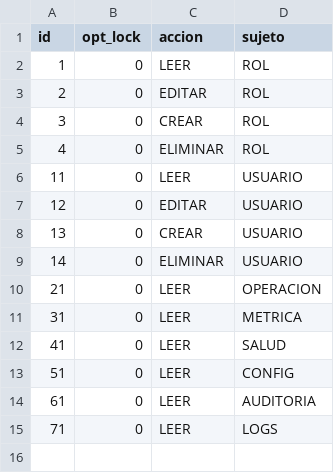
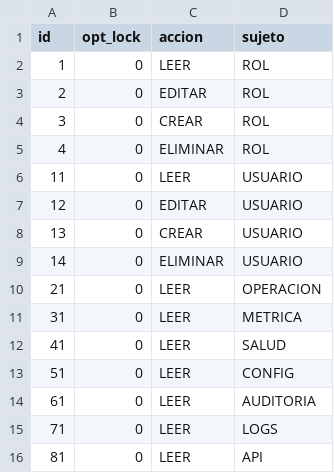
Before and after one commit to eDatos/coetl, a CSV file: src/main/resources/config/liquibase/operaciones.csv, drawn as a sheet; the diff names each change by its address in the sheet, - before the commit and + after, or states it on an @@ line.

Commit message:
SECRETARIA-77 - Errores en la gestión de autorización según roles de usuarios
- Permiso LEER:API para poder acceder a la documentación de la API

```diff
--- a/src/main/resources/config/liquibase/operaciones.csv
+++ b/src/main/resources/config/liquibase/operaciones.csv
+row 16: 81 | 0 | LEER | API
```
Also changed, not shown: 5 other files.
